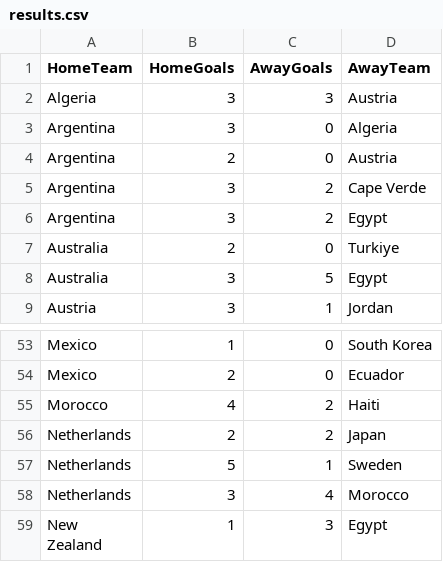
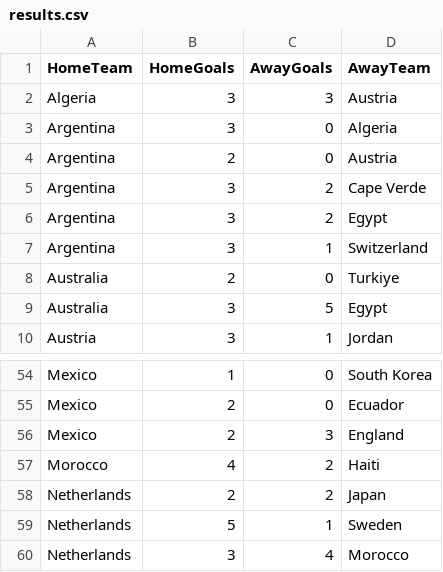
Before and after one commit to shedtaff-dotcom/shedbangers-website, a CSV file: sweepstake/data/results.csv, drawn as a sheet; only a part is shown, gaps mark what is left out; the shorter side is filled out with more unchanged rows.

```diff
--- a/sweepstake/data/results.csv
+++ b/sweepstake/data/results.csv
@@ -6,2 +6,3 @@ Argentina,3,2,Cape Verde
 Argentina,3,2,Egypt
+Argentina,3,1,Switzerland
 Australia,2,0,Turkiye
@@ -54,2 +55,3 @@ Mexico,1,0,South Korea
 Mexico,2,0,Ecuador
+Mexico,2,3,England
 Morocco,4,2,Haiti
```
Also changed, not shown: sweepstake/data/topscorers.csv.
